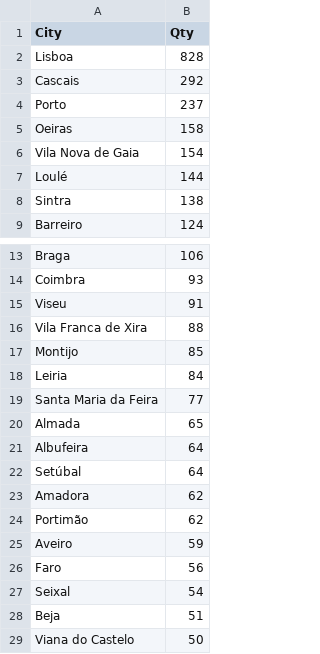
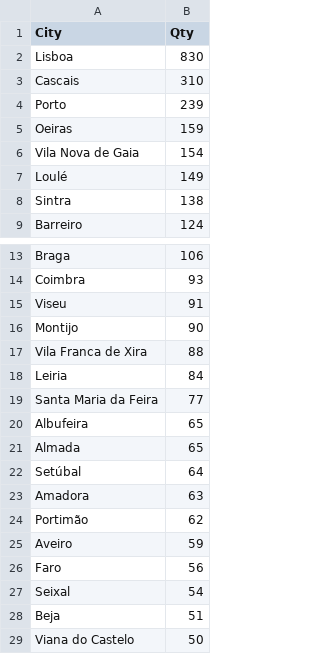
Before and after one commit to pmreis/emobility, a CSV file: data/outputs/PT_Chargers_Per_Municipality.csv, drawn as a sheet; only a part is shown, gaps mark what is left out.

```diff
--- a/data/outputs/PT_Chargers_Per_Municipality.csv
+++ b/data/outputs/PT_Chargers_Per_Municipality.csv
@@ -1,8 +1,8 @@
 City,Qty
-Lisboa,828
-Cascais,292
-Porto,237
-Oeiras,158
+Lisboa,830
+Cascais,310
+Porto,239
+Oeiras,159
 Vila Nova de Gaia,154
-Loulé,144
+Loulé,149
 Sintra,138
@@ -15,10 +15,10 @@ Coimbra,93
 Viseu,91
+Montijo,90
 Vila Franca de Xira,88
-Montijo,85
 Leiria,84
 Santa Maria da Feira,77
+Albufeira,65
 Almada,65
-Albufeira,64
 Setúbal,64
-Amadora,62
+Amadora,63
 Portimão,62
```
Also changed, not shown: data/outputs/PT_Chargers.csv, data/outputs/PT_Market_Share_Analysis.csv, 2 other files.
